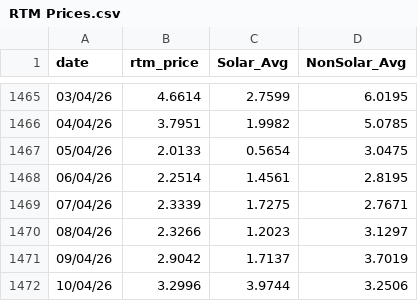
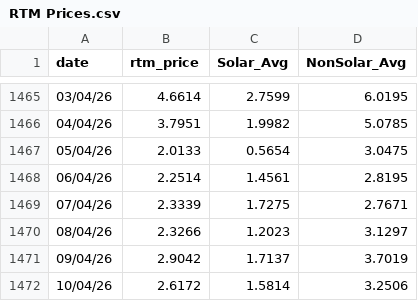
Before and after one commit to siddkanodia-1994/india-generation-dashboard-V22, a CSV file: public/data/RTM Prices.csv, drawn as a sheet; only a part is shown, gaps mark what is left out.

```diff
--- a/public/data/RTM Prices.csv
+++ b/public/data/RTM Prices.csv
@@ -1471,2 +1471,2 @@ date,rtm_price,Solar_Avg,NonSolar_Avg
 09/04/26,2.9042,1.7137,3.7019
-10/04/26,3.2996,3.9744,3.2506
+10/04/26,2.6172,1.5814,3.2506
```
